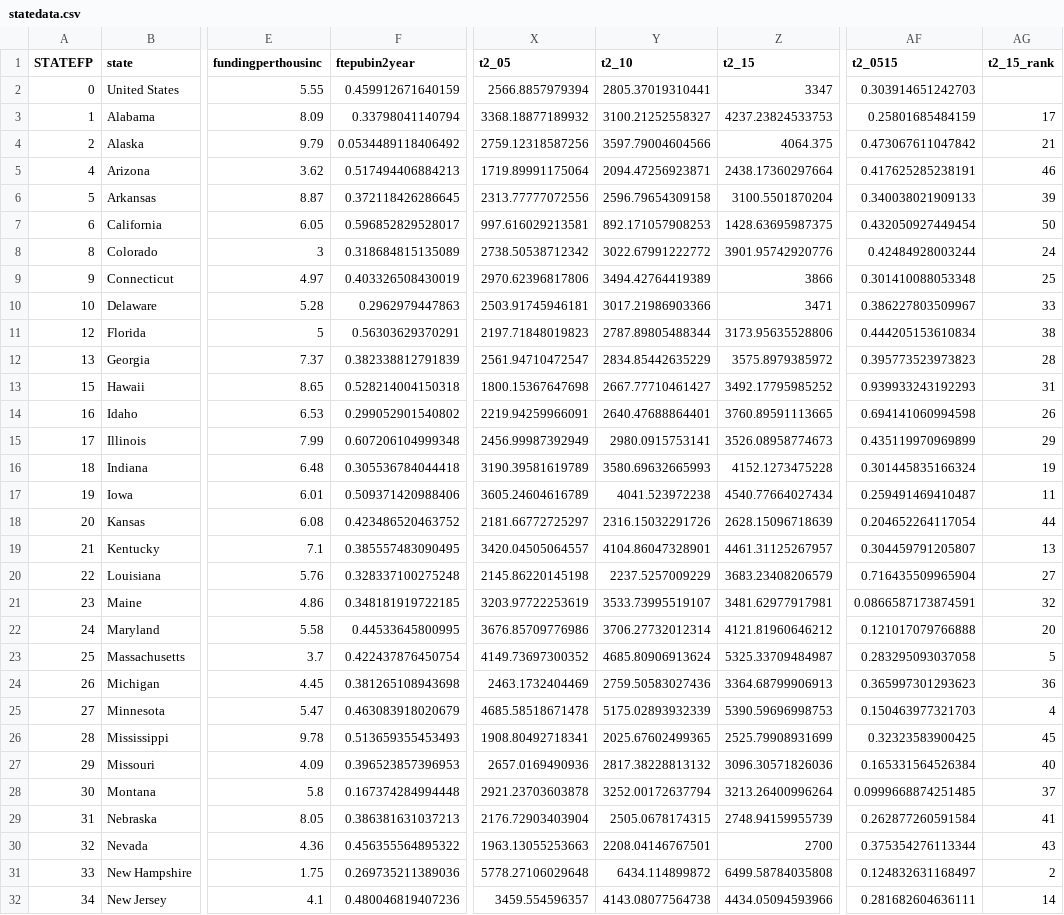
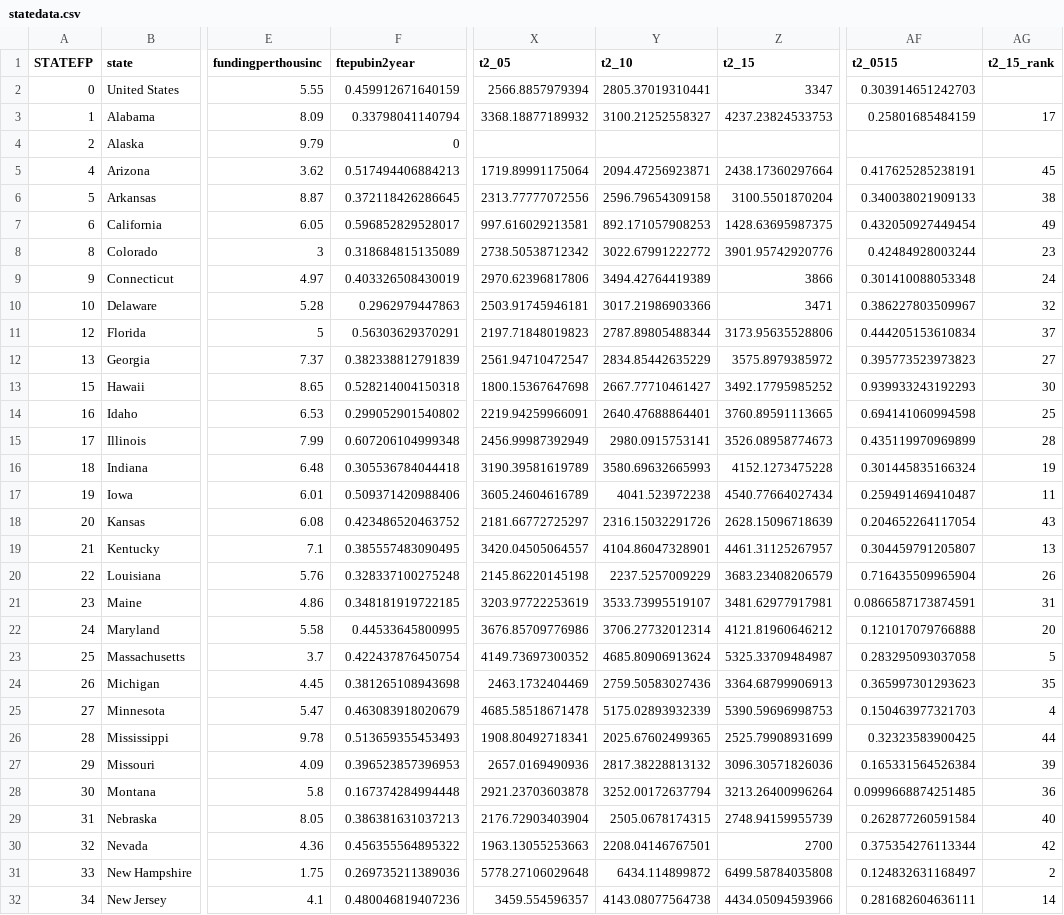
Before and after one commit to UrbanInstitute/higher-education, a CSV file: data/statedata.csv, drawn as a sheet; only a part is shown, gaps mark what is left out; the diff covers the shown part only; the diff names each change by its address in the sheet, - before the commit and + after, or states it on an @@ line.

```diff
--- a/data/statedata.csv
+++ b/data/statedata.csv
-F4 (ftepubin2year): 0.0534489118406492
+F4 (ftepubin2year): 0
-X4 (t2_05): 2759.12318587256
+X4 (t2_05): (empty)
-Y4 (t2_10): 3597.79004604566
+Y4 (t2_10): (empty)
-Z4 (t2_15): 4064.375
+Z4 (t2_15): (empty)
-AF4 (t2_0515): 0.473067611047842
+AF4 (t2_0515): (empty)
-AG4 (t2_15_rank): 21
+AG4 (t2_15_rank): (empty)
-AG5 (t2_15_rank): 46
+AG5 (t2_15_rank): 45
-AG6 (t2_15_rank): 39
+AG6 (t2_15_rank): 38
-AG7 (t2_15_rank): 50
+AG7 (t2_15_rank): 49
-AG8 (t2_15_rank): 24
+AG8 (t2_15_rank): 23
-AG9 (t2_15_rank): 25
+AG9 (t2_15_rank): 24
-AG10 (t2_15_rank): 33
+AG10 (t2_15_rank): 32
-AG11 (t2_15_rank): 38
+AG11 (t2_15_rank): 37
-AG12 (t2_15_rank): 28
+AG12 (t2_15_rank): 27
-AG13 (t2_15_rank): 31
+AG13 (t2_15_rank): 30
-AG14 (t2_15_rank): 26
+AG14 (t2_15_rank): 25
-AG15 (t2_15_rank): 29
+AG15 (t2_15_rank): 28
-AG18 (t2_15_rank): 44
+AG18 (t2_15_rank): 43
-AG20 (t2_15_rank): 27
+AG20 (t2_15_rank): 26
-AG21 (t2_15_rank): 32
+AG21 (t2_15_rank): 31
-AG24 (t2_15_rank): 36
+AG24 (t2_15_rank): 35
-AG26 (t2_15_rank): 45
+AG26 (t2_15_rank): 44
-AG27 (t2_15_rank): 40
+AG27 (t2_15_rank): 39
-AG28 (t2_15_rank): 37
+AG28 (t2_15_rank): 36
-AG29 (t2_15_rank): 41
+AG29 (t2_15_rank): 40
-AG30 (t2_15_rank): 43
+AG30 (t2_15_rank): 42
```
Also changed, not shown: 9 edited cells elsewhere in this file, data/annualdata.csv, 3 other files.
